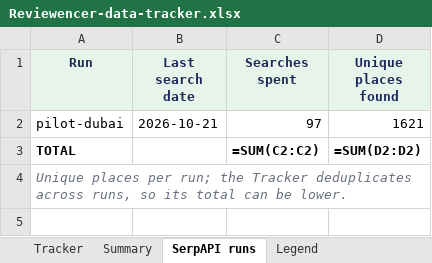
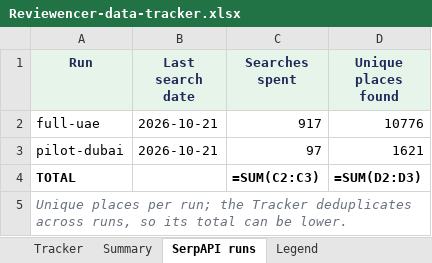
Before and after one commit to basemnakhal/reviewencer, an Excel workbook: docs/Reviewencer-data-tracker.xlsx, sheet SerpAPI runs, drawn as a sheet; values as stored, in another font and other column widths than the file's, no borders; formulas without a stored value are shown as written; addresses are those after the commit; the diff names each change by its address in the sheet, - before the commit and + after, or states it on an @@ line.

```diff
--- a/docs/Reviewencer-data-tracker.xlsx (sheet SerpAPI runs)
+++ b/docs/Reviewencer-data-tracker.xlsx (sheet SerpAPI runs)
+row 2: full-uae | 2026-10-21 | 917 | 10776
-C4 (Searches spent): =SUM(C2:C2)
+C4 (Searches spent): =SUM(C2:C3)
-D4 (Unique places found): =SUM(D2:D2)
+D4 (Unique places found): =SUM(D2:D3)
```
Also changed, not shown: sheet Tracker, sheet Summary, 2 other files.
